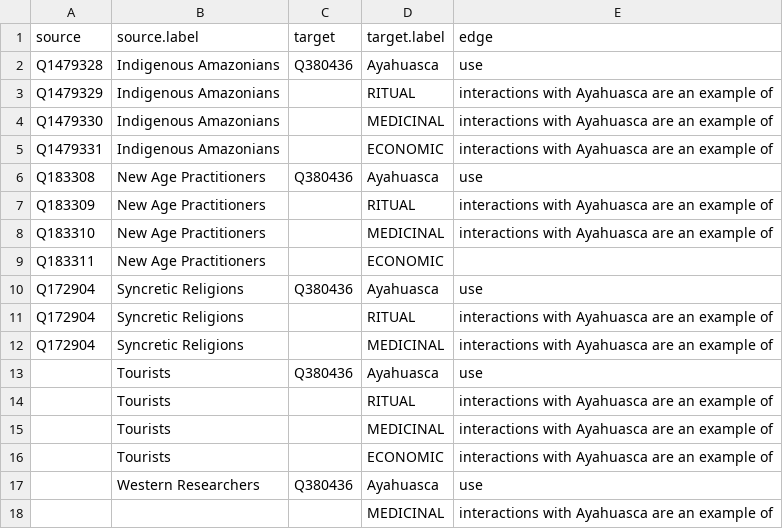
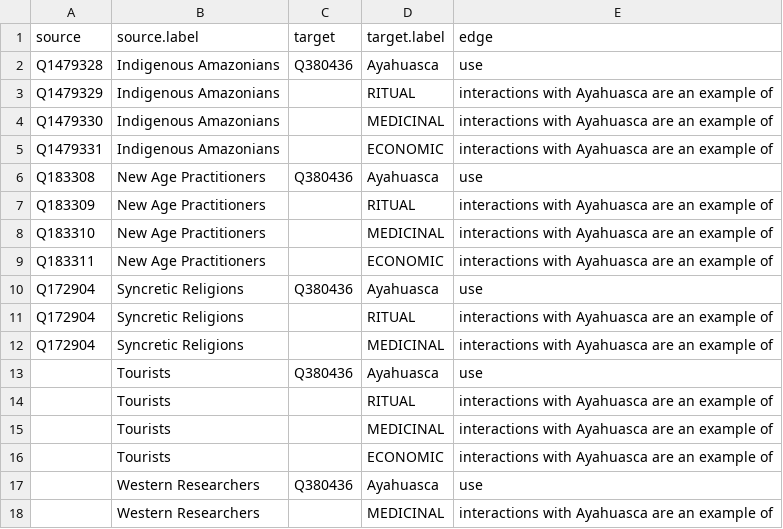
Before and after one commit to Athaodam/Adventures-with-Ayahuasca, a TSV file: Networks.tsv, drawn as a sheet.

Commit message:
Update Networks.tsv

```diff
--- a/Networks.tsv
+++ b/Networks.tsv
@@ -8,3 +8,3 @@ Q183309	New Age Practitioners 		RITUAL	interactions with Ayahuasca are an exampl
 Q183310	New Age Practitioners 		MEDICINAL	interactions with Ayahuasca are an example of
-Q183311	New Age Practitioners 		ECONOMIC
+Q183311	New Age Practitioners 		ECONOMIC	interactions with Ayahuasca are an example of
 Q172904	Syncretic Religions	Q380436	Ayahuasca 	use
@@ -17,2 +17,2 @@ Q172904	Syncretic Religions		MEDICINAL	interactions with Ayahuasca are an exampl
 	Western Researchers	Q380436	Ayahuasca 	use
-			MEDICINAL	interactions with Ayahuasca are an example of
+	Western Researchers		MEDICINAL	interactions with Ayahuasca are an example of
```
